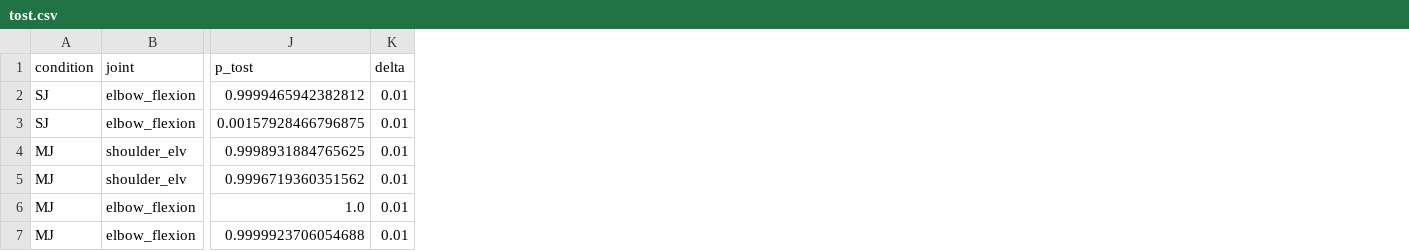
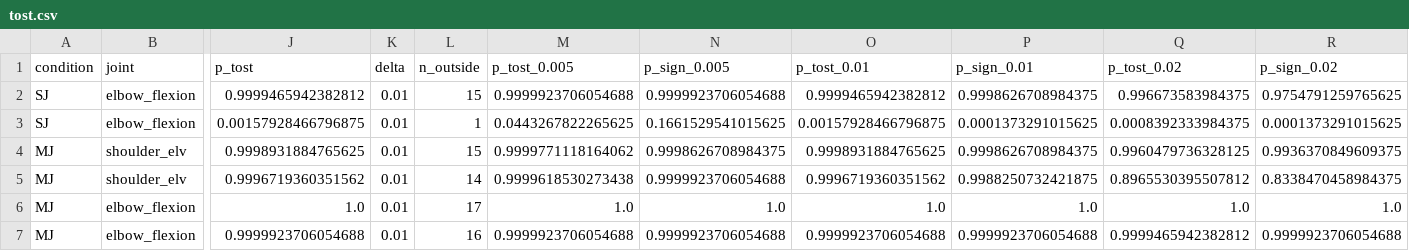
Before and after one commit to mehmetserdarcelik/emg-kinematics-causal-benchmark, a CSV file: results/extra/tost.csv, drawn as a sheet; only a part is shown, gaps mark what is left out; the diff names each change by its address in the sheet, - before the commit and + after, or states it on an @@ line.

```diff
--- a/results/extra/tost.csv
+++ b/results/extra/tost.csv
+column L (n_outside), rows 2-7: 15 | 1 | 15 | 14 | 17 | 16
+column M (p_tost_0.005), rows 2-7: 0.9999923706054688 | 0.0443267822265625 | 0.9999771118164062 | 0.9999618530273438 | 1.0 | 0.9999923706054688
+column N (p_sign_0.005), rows 2-7: 0.9999923706054688 | 0.1661529541015625 | 0.9998626708984375 | 0.9999923706054688 | 1.0 | 0.9999923706054688
+column O (p_tost_0.01), rows 2-7: 0.9999465942382812 | 0.00157928466796875 | 0.9998931884765625 | 0.9996719360351562 | 1.0 | 0.9999923706054688
+column P (p_sign_0.01), rows 2-7: 0.9998626708984375 | 0.0001373291015625 | 0.9998626708984375 | 0.9988250732421875 | 1.0 | 0.9999923706054688
+column Q (p_tost_0.02), rows 2-7: 0.996673583984375 | 0.0008392333984375 | 0.9960479736328125 | 0.8965530395507812 | 1.0 | 0.9999465942382812
+column R (p_sign_0.02), rows 2-7: 0.9754791259765625 | 0.0001373291015625 | 0.9936370849609375 | 0.8338470458984375 | 1.0 | 0.9999923706054688
```
Also changed, not shown: results/k_checks/K2_breakeven_v2.csv, results/latefusion/causal_kin_summary.csv, 20 other files.
